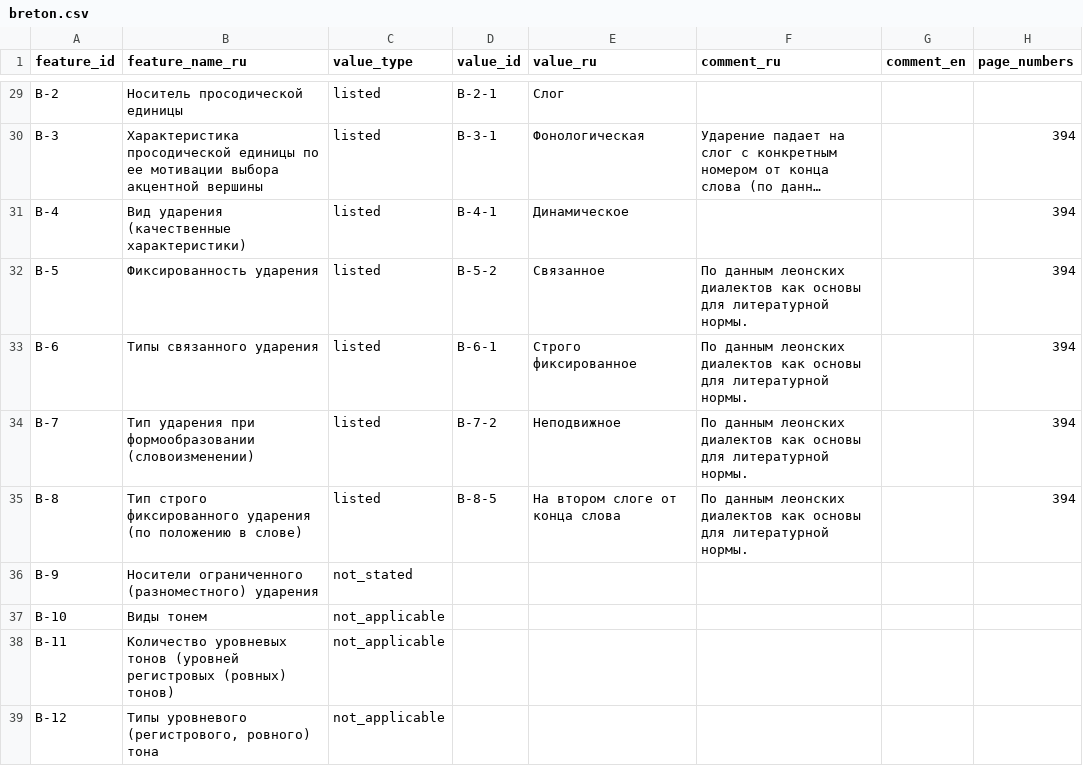
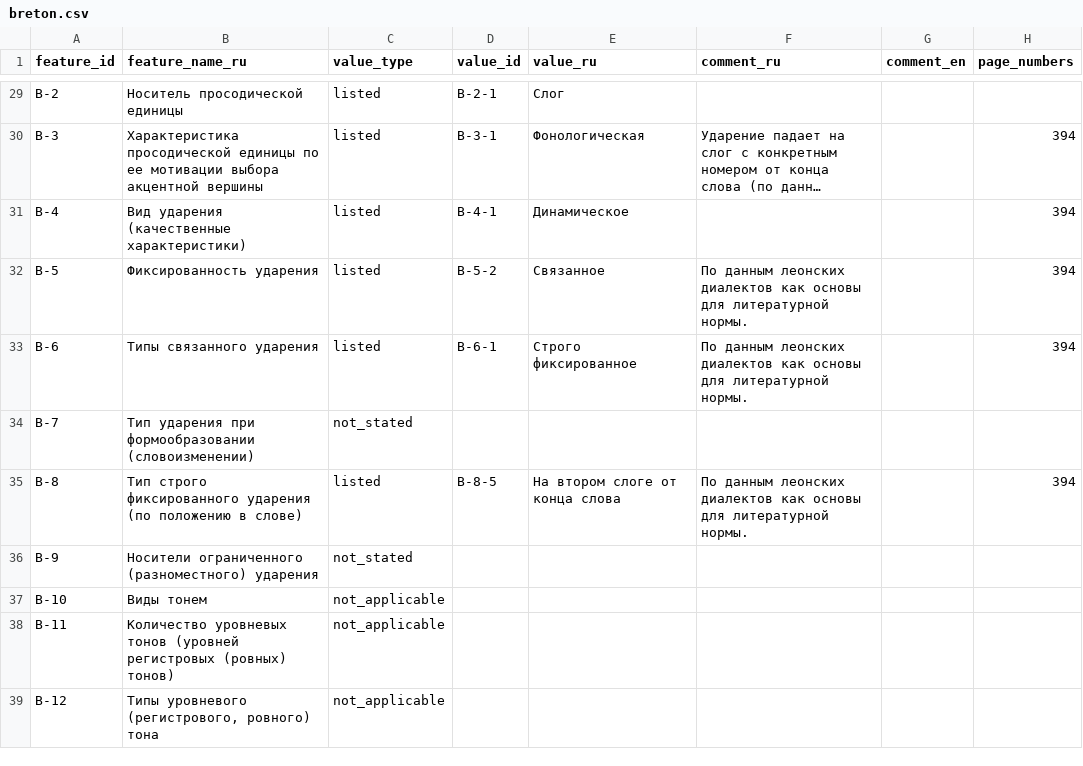
Before and after one commit to Jazyki-Mira/langworld_db_data, a CSV file: data/feature_profiles/breton.csv, drawn as a sheet; only a part is shown, gaps mark what is left out; long unchanged cells end in ….

```diff
--- a/data/feature_profiles/breton.csv
+++ b/data/feature_profiles/breton.csv
@@ -33,3 +33,3 @@ B-5,Фиксированность ударения,listed,B-5-2,Связанн
 B-6,Типы связанного ударения,listed,B-6-1,Строго фиксированное,"По данным леонских диалектов как основы для литературной нормы.",,394
-B-7,Тип ударения при формообразовании (словоизменении),listed,B-7-2,Неподвижное,"По данным леонских диалектов как основы для литературной нормы.",,394
+B-7,Тип ударения при формообразовании (словоизменении),not_stated,,,,,
 B-8,Тип строго фиксированного ударения (по положению в слове),listed,B-8-5,На втором слоге от конца слова,"По данным леонских диалектов как основы для литературной нормы.",,394
```
Also changed, not shown: 5 other files.
